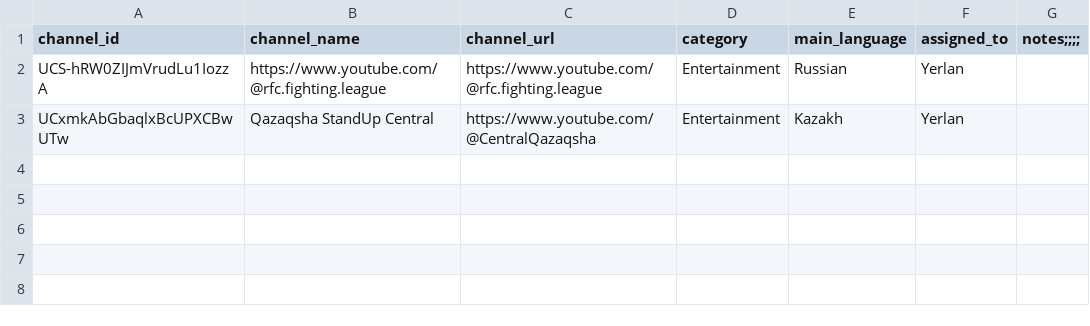
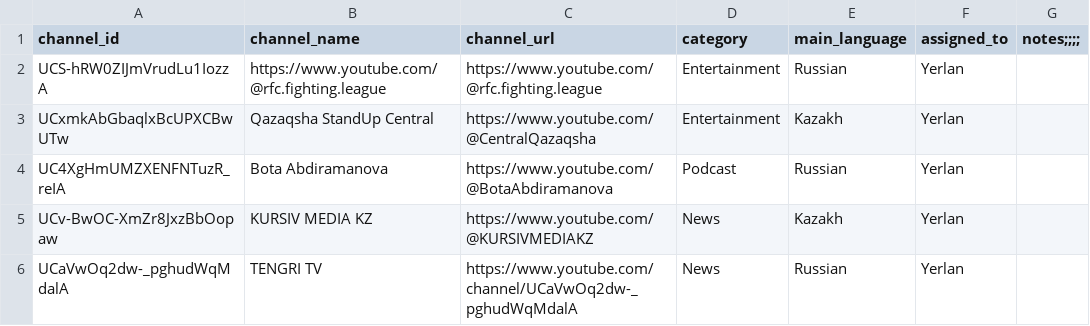
Before and after one commit to utepbergenoff/kazakh-toxic-comments, a CSV file: data/00_protocol/channel_list.csv, drawn as a sheet; the diff names each change by its address in the sheet, - before the commit and + after, or states it on an @@ line.

Commit message:
Extend window to 12 months, add channels and keywords, top up sample with random comments

```diff
--- a/data/00_protocol/channel_list.csv
+++ b/data/00_protocol/channel_list.csv
+row 4: UC4XgHmUMZXENFNTuzR_reIA | Bota Abdiramanova | https://www.youtube.com/@BotaAbdiramanova | Podcast | Russian | Yerlan
+row 5: UCv-BwOC-XmZr8JxzBbOopaw | KURSIV MEDIA KZ | https://www.youtube.com/@KURSIVMEDIAKZ | News | Kazakh | Yerlan
+row 6: UCaVwOq2dw-_pghudWqMdalA | TENGRI TV | https://www.youtube.com/channel/UCaVwOq2dw-_pghudWqMdalA | News | Russian | Yerlan
```
Also changed, not shown: 3 other files.
